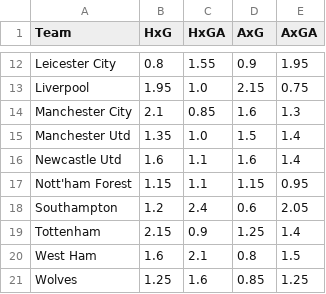
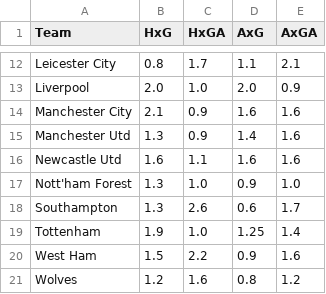
Before and after one commit to njd2-desmond/data-science-portfolio, a CSV file: web-scraping-project/data/team-home-away-ratings.csv, drawn as a sheet; only a part is shown, gaps mark what is left out; the diff covers the shown part only; the diff names each change by its address in the sheet, - before the commit and + after, or states it on an @@ line.

```diff
--- a/web-scraping-project/data/team-home-away-ratings.csv
+++ b/web-scraping-project/data/team-home-away-ratings.csv
-C12 (HxGA): 1.55
+C12 (HxGA): 1.7
-D12 (AxG): 0.9
+D12 (AxG): 1.1
-E12 (AxGA): 1.95
+E12 (AxGA): 2.1
-B13 (HxG): 1.95
+B13 (HxG): 2.0
-D13 (AxG): 2.15
+D13 (AxG): 2.0
-E13 (AxGA): 0.75
+E13 (AxGA): 0.9
-C14 (HxGA): 0.85
+C14 (HxGA): 0.9
-E14 (AxGA): 1.3
+E14 (AxGA): 1.6
-B15 (HxG): 1.35
+B15 (HxG): 1.3
-C15 (HxGA): 1.0
+C15 (HxGA): 0.9
-D15 (AxG): 1.5
+D15 (AxG): 1.4
-E15:E16 (AxGA): 1.4
+E15:E16 (AxGA): 1.6
-B17 (HxG): 1.15
+B17 (HxG): 1.3
-C17 (HxGA): 1.1
+C17 (HxGA): 1.0
-D17 (AxG): 1.15
+D17 (AxG): 0.9
-E17 (AxGA): 0.95
+E17 (AxGA): 1.0
-B18 (HxG): 1.2
+B18 (HxG): 1.3
-C18 (HxGA): 2.4
+C18 (HxGA): 2.6
-E18 (AxGA): 2.05
+E18 (AxGA): 1.7
-B19 (HxG): 2.15
+B19 (HxG): 1.9
-C19 (HxGA): 0.9
+C19 (HxGA): 1.0
-B20 (HxG): 1.6
+B20 (HxG): 1.5
-C20 (HxGA): 2.1
+C20 (HxGA): 2.2
-D20 (AxG): 0.8
+D20 (AxG): 0.9
-E20 (AxGA): 1.5
+E20 (AxGA): 1.6
-B21 (HxG): 1.25
+B21 (HxG): 1.2
-D21 (AxG): 0.85
+D21 (AxG): 0.8
-E21 (AxGA): 1.25
+E21 (AxGA): 1.2
```
Also changed, not shown: 31 edited cells elsewhere in this file, web-scraping-project/data/epl-24-25-results-cleaned.csv, web-scraping-project/data/season_simulation.csv, 17 other files.
